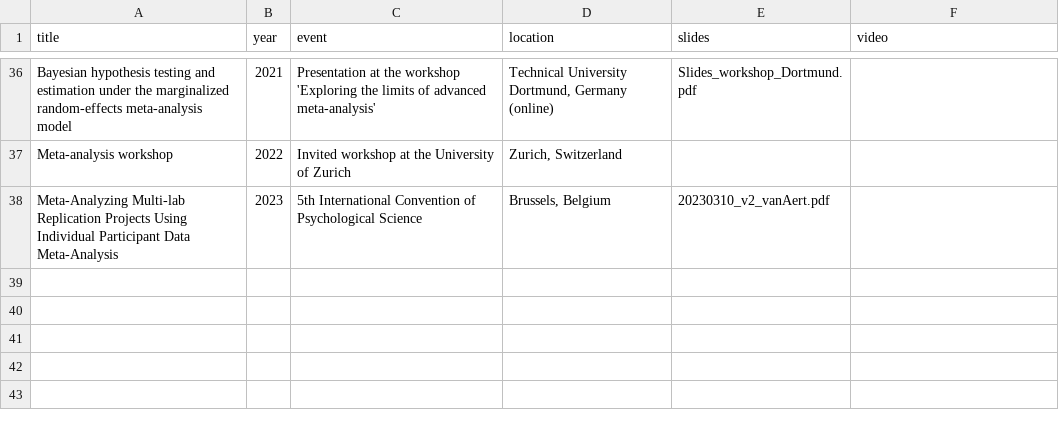
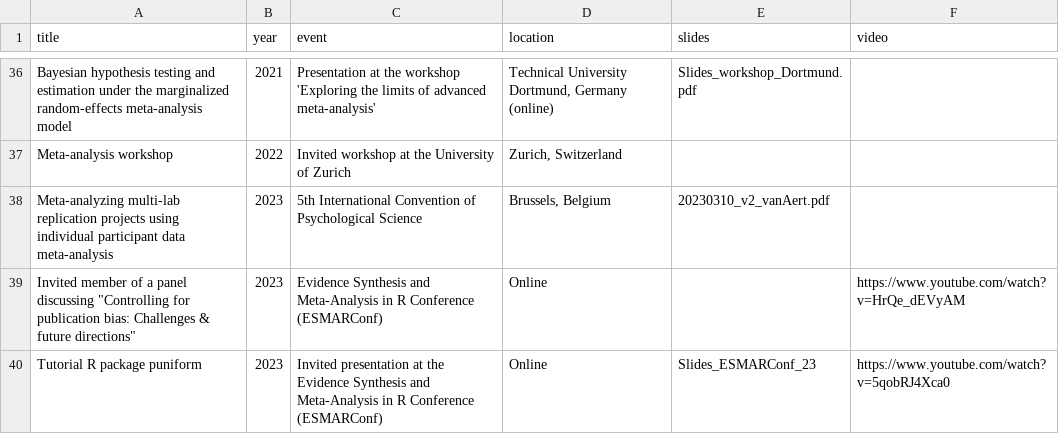
Before and after one commit to RobbievanAert/Website, a CSV file: static/presentations_files/overview_presentations.csv, drawn as a sheet; only a part is shown, gaps mark what is left out.

```diff
--- a/static/presentations_files/overview_presentations.csv
+++ b/static/presentations_files/overview_presentations.csv
@@ -37,2 +37,4 @@ Bayesian hypothesis testing and estimation under the marginalized random-effects
 Meta-analysis workshop;2022;Invited workshop at the University of Zurich;Zurich, Switzerland;;
-Meta-Analyzing Multi-lab Replication Projects Using Individual Participant Data Meta-Analysis;2023;5th International Convention of Psychological Science;Brussels, Belgium;20230310_v2_vanAert.pdf;
+Meta-analyzing multi-lab replication projects using individual participant data meta-analysis;2023;5th International Convention of Psychological Science;Brussels, Belgium;20230310_v2_vanAert.pdf;
+"Invited member of a panel discussing ""Controlling for publication bias: Challenges & future directions""";2023;Evidence Synthesis and Meta-Analysis in R Conference (ESMARConf);Online;;https://www.youtube.com/watch?v=HrQe_dEVyAM
+Tutorial R package puniform;2023;Invited presentation at the Evidence Synthesis and Meta-Analysis in R Conference (ESMARConf);Online;Slides_ESMARConf_23;https://www.youtube.com/watch?v=5qobRJ4Xca0
```
Also changed, not shown: 7 other files.
